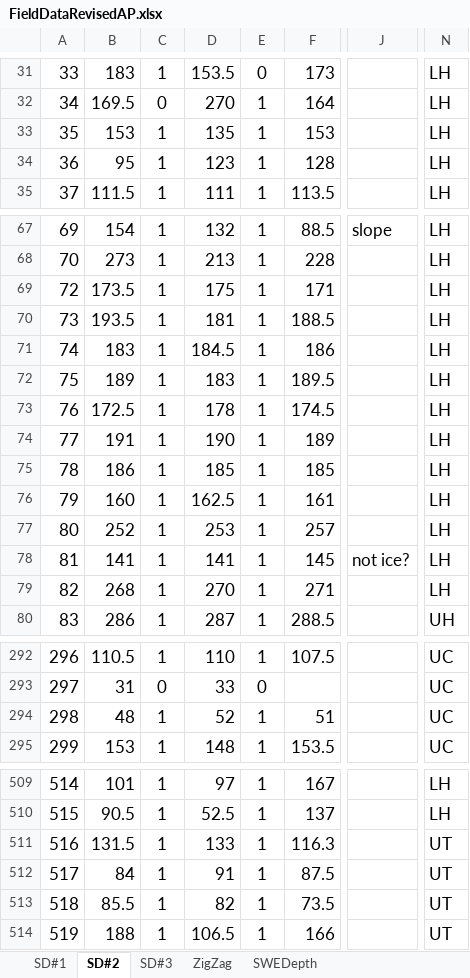
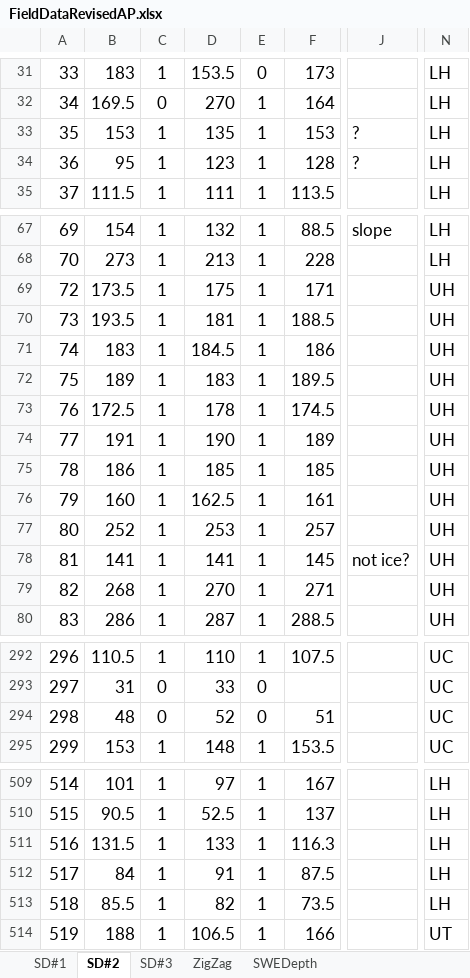
Before and after one commit to apulwicki/SnowDepth, an Excel workbook: FieldDataRevisedAP.xlsx, sheet SD#2, drawn as a sheet; only a part is shown, gaps mark what is left out; values as stored, in another font and other column widths than the file's, no borders; charts and pictures not drawn; the diff covers the shown part only; the diff names each change by its address in the sheet, - before the commit and + after, or states it on an @@ line.

```diff
--- a/FieldDataRevisedAP.xlsx (sheet SD#2)
+++ b/FieldDataRevisedAP.xlsx (sheet SD#2)
-J33:J34: (empty)
+J33:J34: ?
-N69:N79: LH
+N69:N79: UH
-C294: 1
+C294: 0
-E294: 1
+E294: 0
-N511:N513: UT
+N511:N513: LH
```
Also changed, not shown: 21 edited cells elsewhere in this sheet, sheet ZigZag, sheet SD#3, sheet SD#1, summary_densitydata.xlsx, 5 other files.
